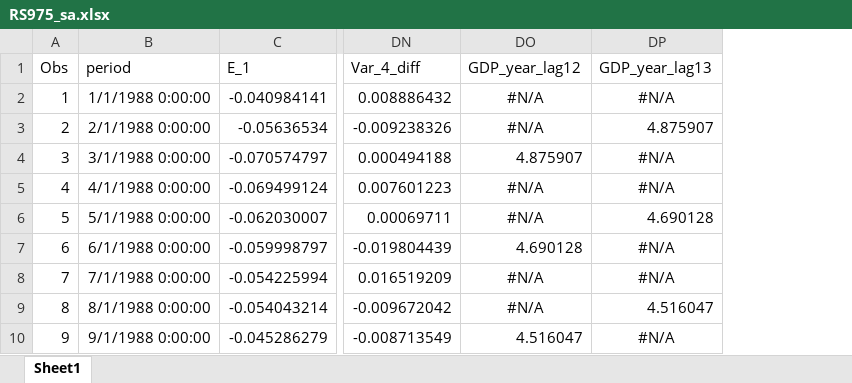
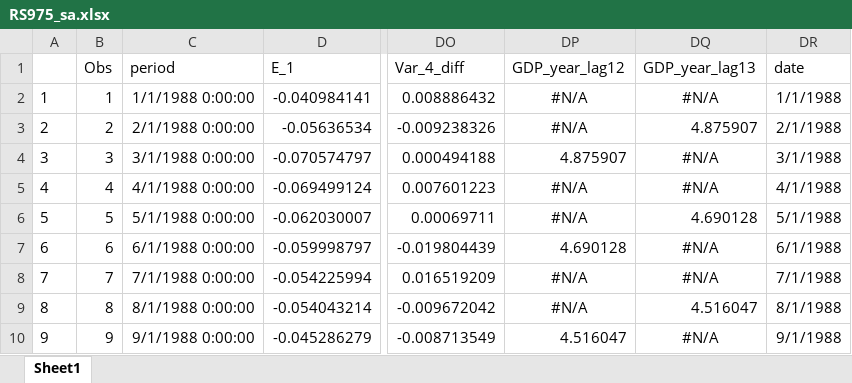
Before and after one commit to fabricevb/Master-Thesis, an Excel workbook: Datasets/RS975_sa.xlsx, sheet Sheet1, drawn as a sheet; only a part is shown, gaps mark what is left out; values as stored, in another font and other column widths than the file's, no borders; the diff names each change by its address in the sheet, - before the commit and + after, or states it on an @@ line.

```diff
--- a/Datasets/RS975_sa.xlsx (sheet Sheet1)
+++ b/Datasets/RS975_sa.xlsx (sheet Sheet1)
+column A, rows 2-10: 1 | 2 | 3 | 4 | 5 | 6 | 7 | 8 | 9
+column DR (date), rows 2-10: 1/1/1988 | 2/1/1988 | 3/1/1988 | 4/1/1988 | 5/1/1988 | 6/1/1988 | 7/1/1988 | 8/1/1988 | 9/1/1988
```
Also changed, not shown: 2 other files.
